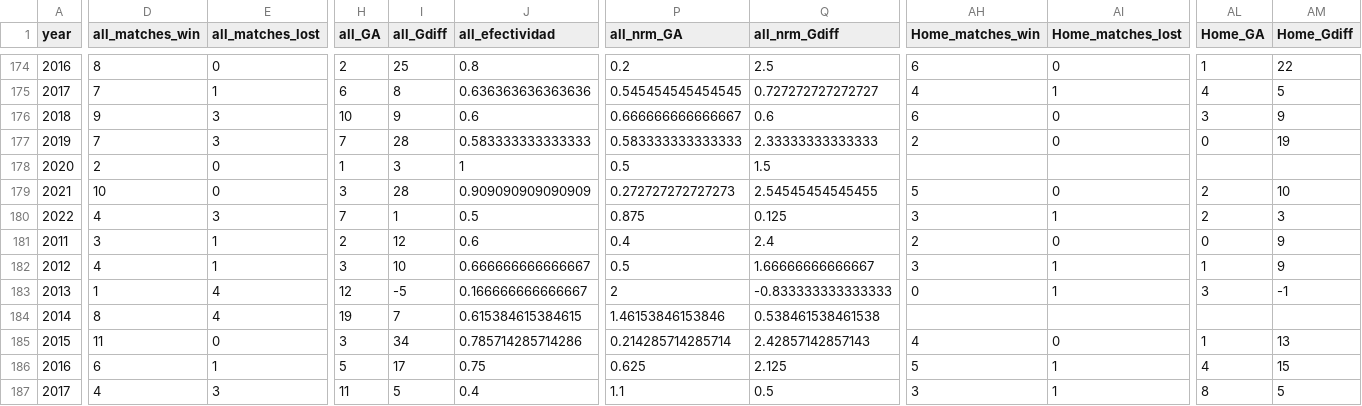
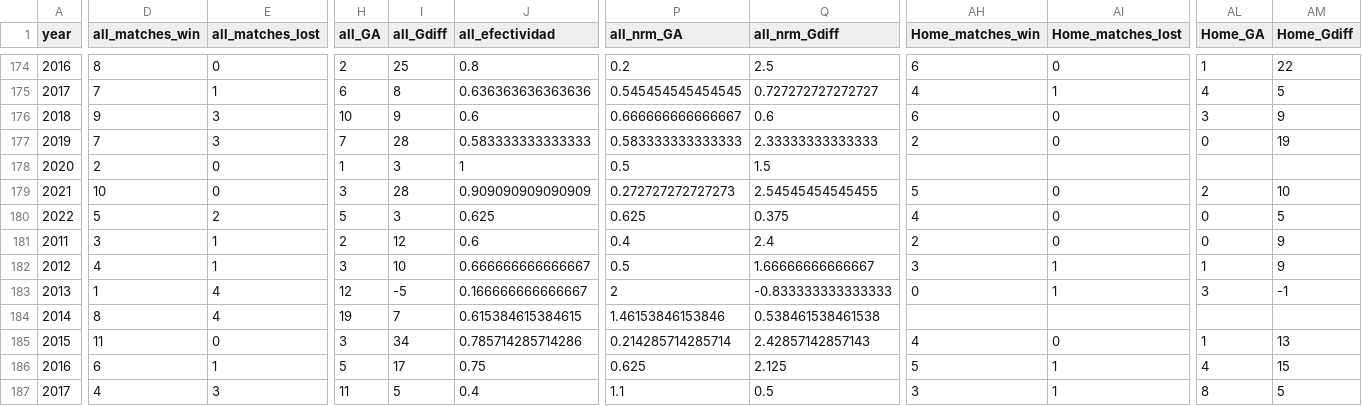
Before and after one commit to araupontones/CariQuiniela, a CSV file: data/3.clean/ind_teams_year.csv, drawn as a sheet; only a part is shown, gaps mark what is left out; the diff covers the shown part only; the diff names each change by its address in the sheet, - before the commit and + after, or states it on an @@ line.

```diff
--- a/data/3.clean/ind_teams_year.csv
+++ b/data/3.clean/ind_teams_year.csv
-D180 (all_matches_win): 4
+D180 (all_matches_win): 5
-E180 (all_matches_lost): 3
+E180 (all_matches_lost): 2
-H180 (all_GA): 7
+H180 (all_GA): 5
-I180 (all_Gdiff): 1
+I180 (all_Gdiff): 3
-J180 (all_efectividad): 0.5
+J180 (all_efectividad): 0.625
-P180 (all_nrm_GA): 0.875
+P180 (all_nrm_GA): 0.625
-Q180 (all_nrm_Gdiff): 0.125
+Q180 (all_nrm_Gdiff): 0.375
-AH180 (Home_matches_win): 3
+AH180 (Home_matches_win): 4
-AI180 (Home_matches_lost): 1
+AI180 (Home_matches_lost): 0
-AL180 (Home_GA): 2
+AL180 (Home_GA): 0
-AM180 (Home_Gdiff): 3
+AM180 (Home_Gdiff): 5
```
Also changed, not shown: 3 edited cells elsewhere in this file, data/3.clean/ind_ods_winner.csv, 4 other files.
